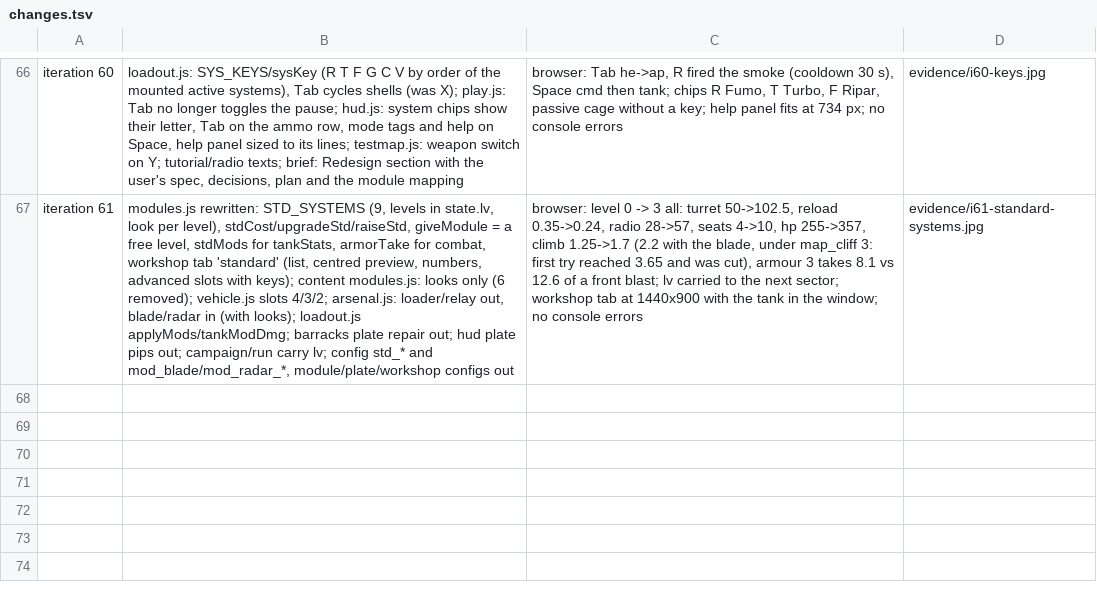
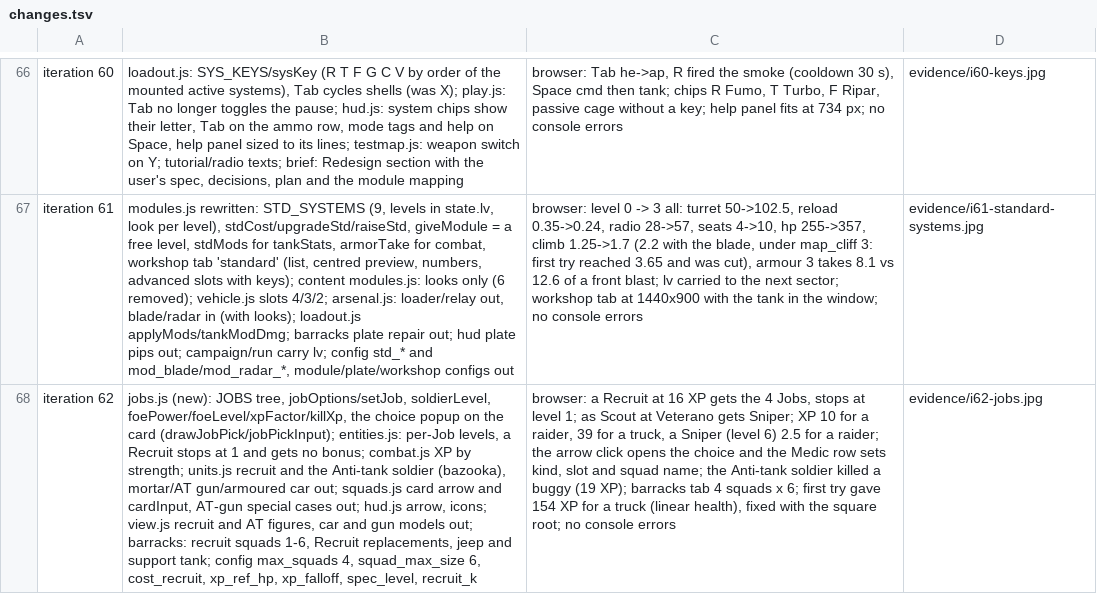
Before and after one commit to blackworm86/tank, a TSV file: prototypes/rustline-commander/evidence/changes.tsv, drawn as a sheet; only a part is shown, gaps mark what is left out; the diff names each change by its address in the sheet, - before the commit and + after, or states it on an @@ line.

Commit message:
feat: iteration 62, recruits and Jobs - every new soldier a Recruit who picks a Job from the squad card (rifleman, scout, medic, engineer) and later its specialisation (machine gunner, sniper, radio operator, anti-tank); levels per Job; XP by the enemy's strength, less when far above it; 4 squads of 6; mortar, towed AT gun and armoured car removed
Design: design/game-brief.md (Features: Reclute e Job; Redesign iterations 60-67)

```diff
--- a/prototypes/rustline-commander/evidence/changes.tsv
+++ b/prototypes/rustline-commander/evidence/changes.tsv
+row 68: iteration 62 | jobs.js (new): JOBS tree, jobOptions/setJob, soldierLevel, foePower/foeLevel/xpFactor/killXp, the choice popup on the card (drawJobPick/jobPickInput); entities.js: per-Job levels, a Recruit stops at 1 and gets no bonus; combat.js XP by strength; units.js recruit and the Anti-tank soldier (bazooka), mortar/AT gun/armoured car out; squads.js card arrow and cardInput, AT-gun special cases out; hud.js arrow, icons; view.js recruit and AT figures, car and gun models out; barracks: recruit squads 1-6, Recruit replacements, jeep and support tank; config max_squads 4, squad_max_size 6, cost_recruit, xp_ref_hp, xp_falloff, spec_level, recruit_k | browser: a Recruit at 16 XP gets the 4 Jobs, stops at level 1; as Scout at Veterano gets Sniper; XP 10 for a raider, 39 for a truck, a Sniper (level 6) 2.5 for a raider; the arrow click opens the choice and the Medic row sets kind, slot and squad name; the Anti-tank soldier killed a buggy (19 XP); barracks tab 4 squads x 6; first try gave 154 XP for a truck (linear health), fixed with the square root; no console errors | evidence/i62-jobs.jpg
```
Also changed, not shown: 19 other files.
